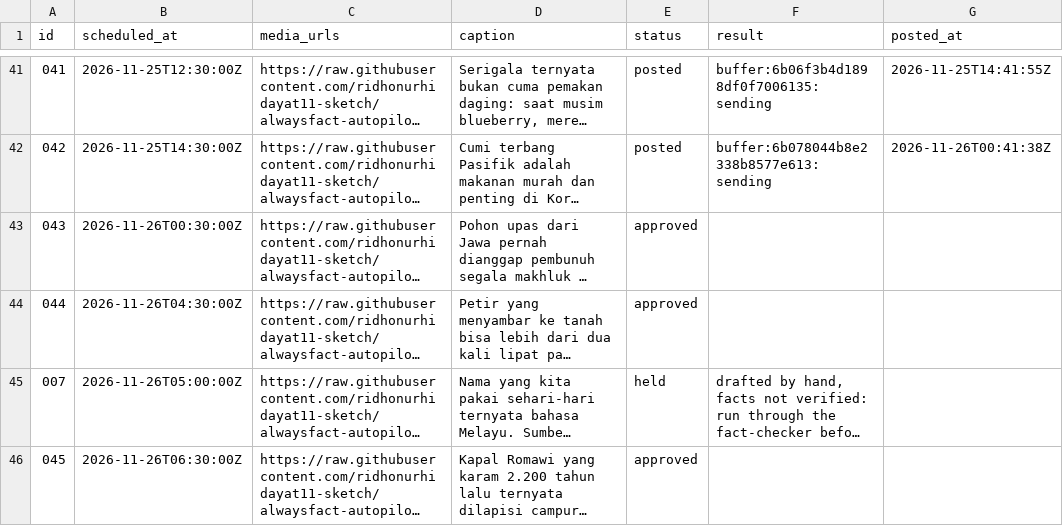
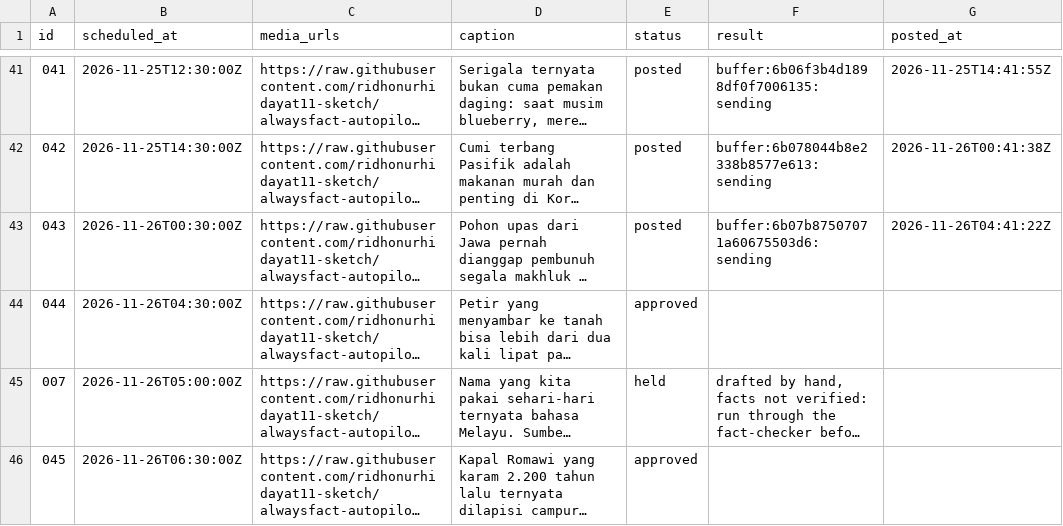
Before and after one commit to ridhonurhidayat11-sketch/alwaysfact-autopilot, a CSV file: queue.csv, drawn as a sheet; only a part is shown, gaps mark what is left out; long unchanged cells end in …; the diff names each change by its address in the sheet, - before the commit and + after, or states it on an @@ line.

```diff
--- a/queue.csv
+++ b/queue.csv
-E43 (status): approved
+E43 (status): posted
-F43 (result): (empty)
+F43 (result): buffer:6b07b87507071a60675503d6:sending
-G43 (posted_at): (empty)
+G43 (posted_at): 2026-11-26T04:41:22Z
```
Also changed, not shown: 1 other file.
